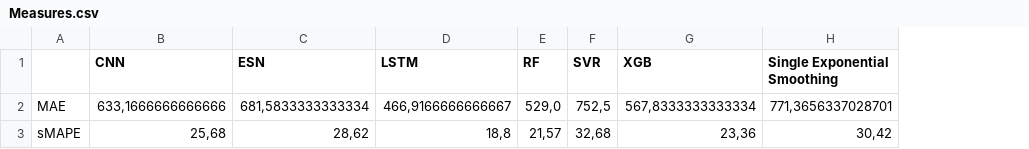
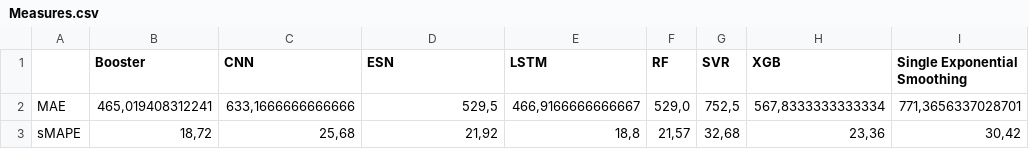
Before and after one commit to eduardoalba0/ifpr_electricity_ml, a CSV file: results - Coronel 12m/Measures.csv, drawn as a sheet; only a part is shown; addresses are those after the commit; the diff names each change by its address in the sheet, - before the commit and + after, or states it on an @@ line.

```diff
--- a/results - Coronel 12m/Measures.csv
+++ b/results - Coronel 12m/Measures.csv
+column B (Booster), rows 2-3: 465,019408312241 | 18,72
-D2 (ESN): 681,5833333333334
+D2 (ESN): 529,5
-D3 (ESN): 28,62
+D3 (ESN): 21,92
```
Also changed, not shown: results - Palmas 12m/Measures.csv, 7 other files.
